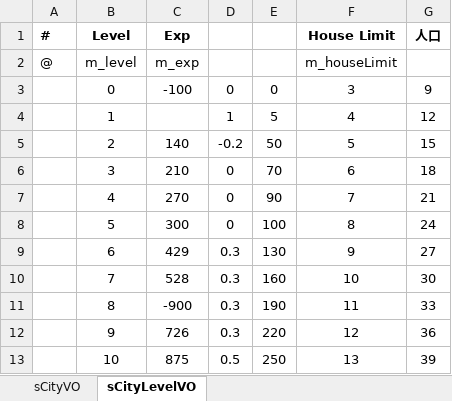
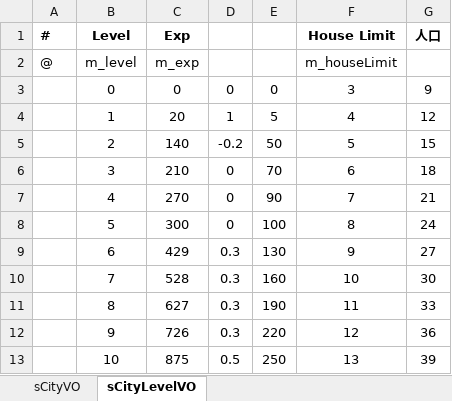
Before and after one commit to SeanAshe/ExcelExtruder, an Excel workbook: Documents/Excel/CityTest.xlsx, sheet sCityLevelVO, drawn as a sheet; only a part is shown; values as stored, in another font and other column widths than the file's, no borders; conditional formats not drawn; the diff names each change by its address in the sheet, - before the commit and + after, or states it on an @@ line.

```diff
--- a/Documents/Excel/CityTest.xlsx (sheet sCityLevelVO)
+++ b/Documents/Excel/CityTest.xlsx (sheet sCityLevelVO)
-C3 (m_exp): -100
+C3 (m_exp): 0
-C4 (m_exp): (empty)
+C4 (m_exp): 20
-C11 (m_exp): -900
+C11 (m_exp): 627
```
Also changed, not shown: sheet sCityVO, formulas that keep their value, 9 other files.
